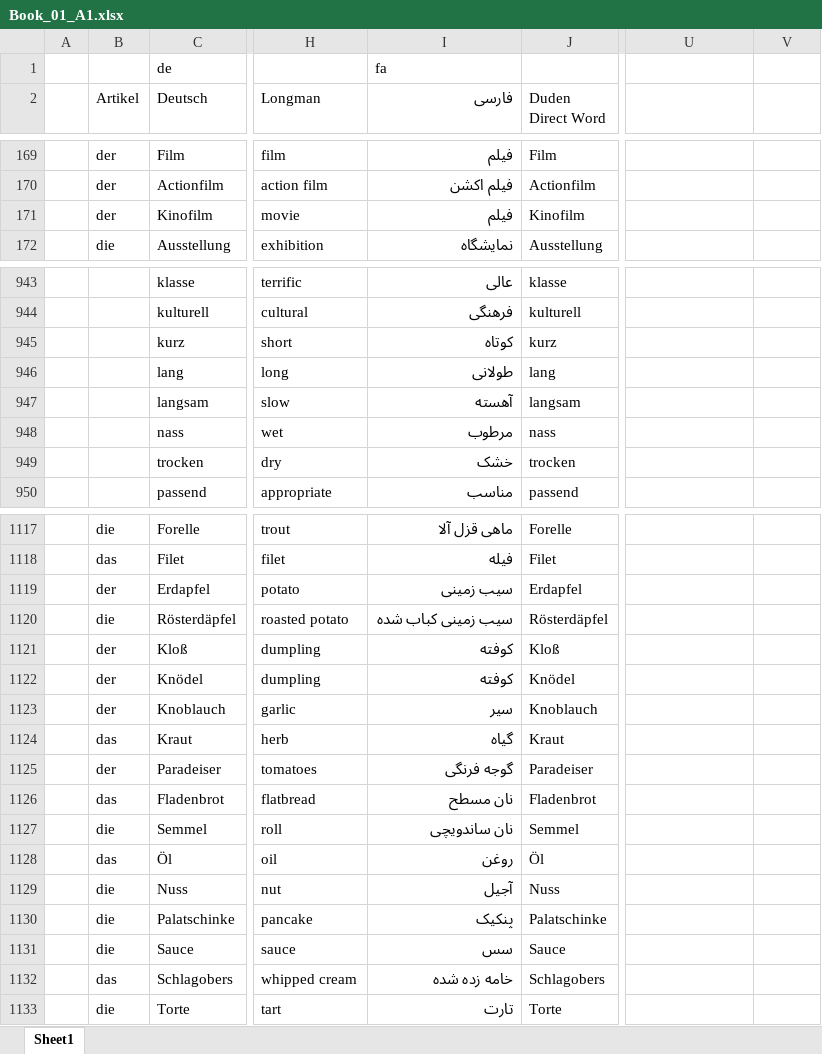
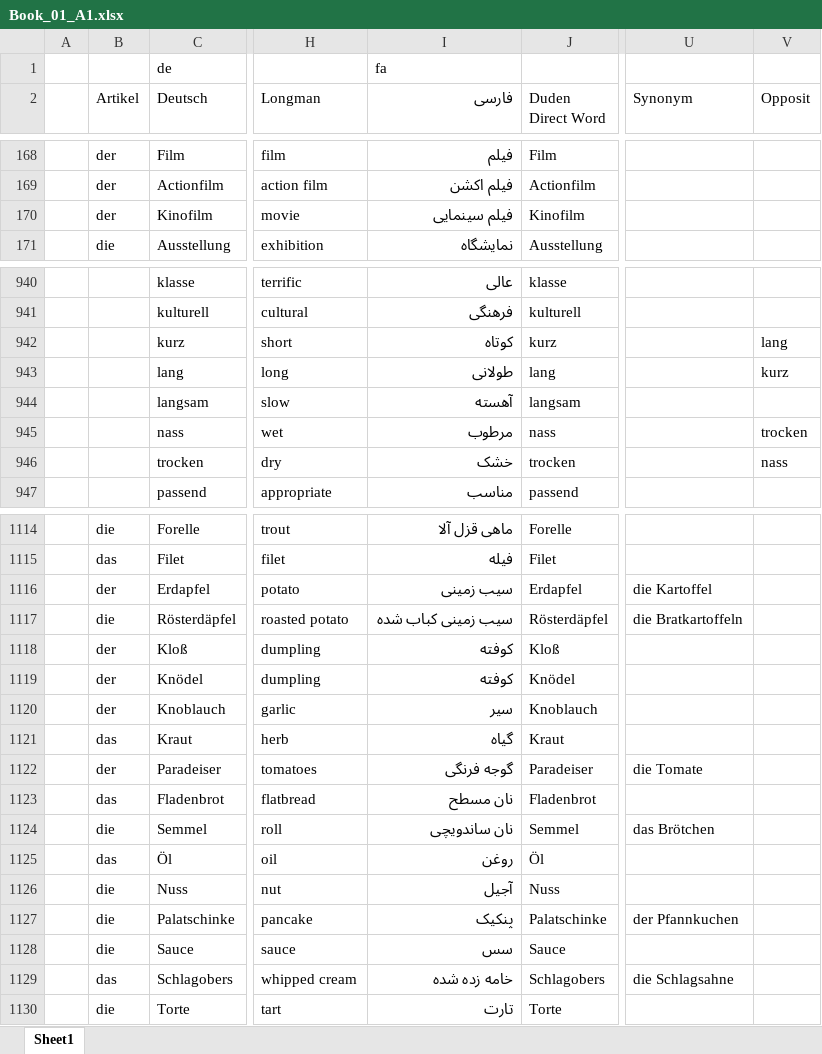
Before and after one commit to oss-community/dictionary, an Excel workbook: Book_01_A1.xlsx, sheet Sheet1, drawn as a sheet; only a part is shown, gaps mark what is left out; values as stored, in another font and other column widths than the file's, no cell formats; addresses are those after the commit; the diff covers the shown part only; the diff names each change by its address in the sheet, - before the commit and + after, or states it on an @@ line.

```diff
--- a/Book_01_A1.xlsx (sheet Sheet1)
+++ b/Book_01_A1.xlsx (sheet Sheet1)
-U2: (empty)
+U2: Synonym
-V2: (empty)
+V2: Opposit
-I170 (فارسی): فیلم
+I170 (فارسی): فیلم سینمایی
-V942 (Opposit): (empty)
+V942 (Opposit): lang
-V943 (Opposit): (empty)
+V943 (Opposit): kurz
-V945 (Opposit): (empty)
+V945 (Opposit): trocken
-V946 (Opposit): (empty)
+V946 (Opposit): nass
-U1116 (Synonym): (empty)
+U1116 (Synonym): die Kartoffel
-U1117 (Synonym): (empty)
+U1117 (Synonym): die Bratkartoffeln
-U1122 (Synonym): (empty)
+U1122 (Synonym): die Tomate
-U1124 (Synonym): (empty)
+U1124 (Synonym): das Brötchen
-U1127 (Synonym): (empty)
+U1127 (Synonym): der Pfannkuchen
-U1129 (Synonym): (empty)
+U1129 (Synonym): die Schlagsahne
```
Also changed, not shown: 1 added row, 4 removed rows and 53 edited cells elsewhere in this sheet, cell formats, 2 other files.
